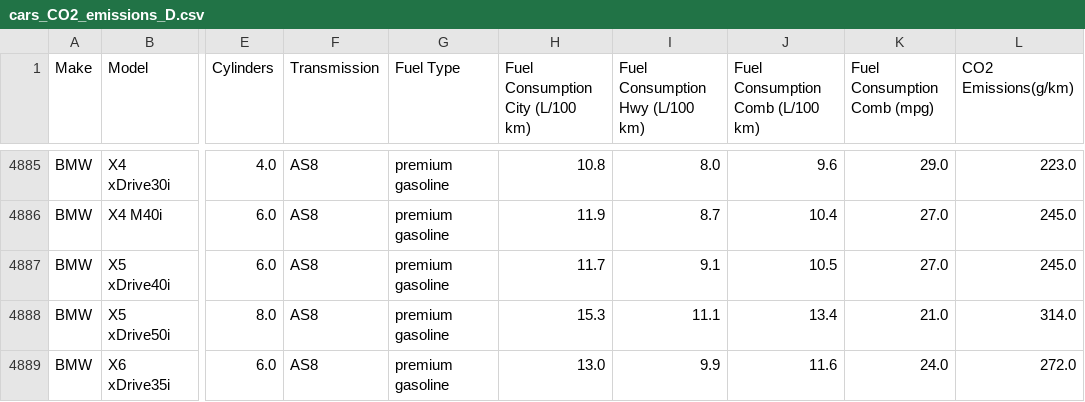
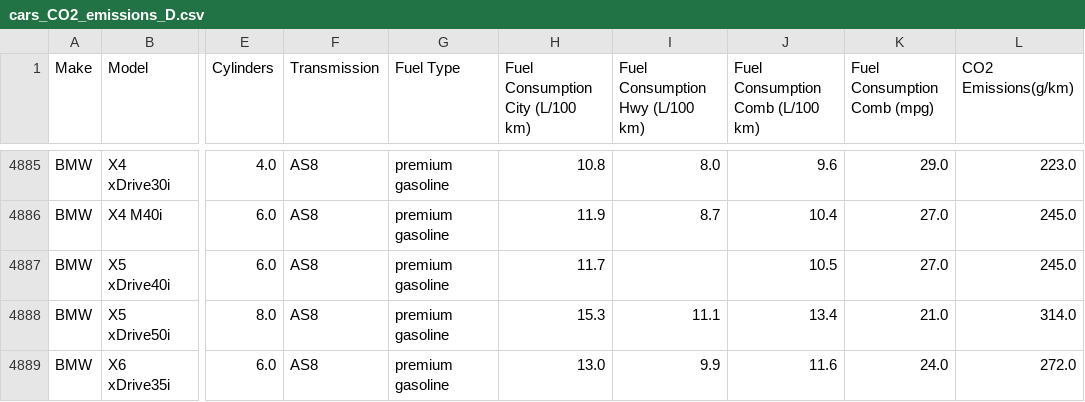
Before and after one commit to mhemmg/datasets, a CSV file: car_emission/cars_CO2_emissions_D.csv, drawn as a sheet; only a part is shown, gaps mark what is left out; the diff covers the shown part only; the diff names each change by its address in the sheet, - before the commit and + after, or states it on an @@ line.

```diff
--- a/car_emission/cars_CO2_emissions_D.csv
+++ b/car_emission/cars_CO2_emissions_D.csv
-I4887 (Fuel Consumption Hwy (L/100 km)): 9.1
+I4887 (Fuel Consumption Hwy (L/100 km)): (empty)
```
Also changed, not shown: 5 edited cells elsewhere in this file.
